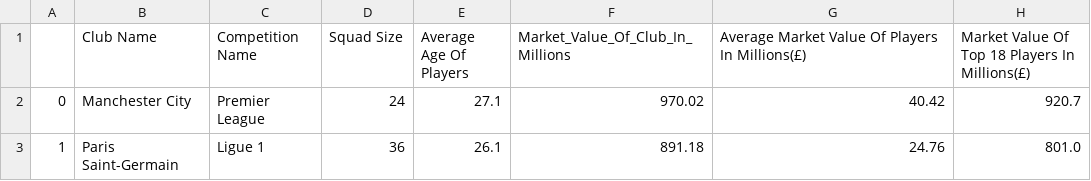
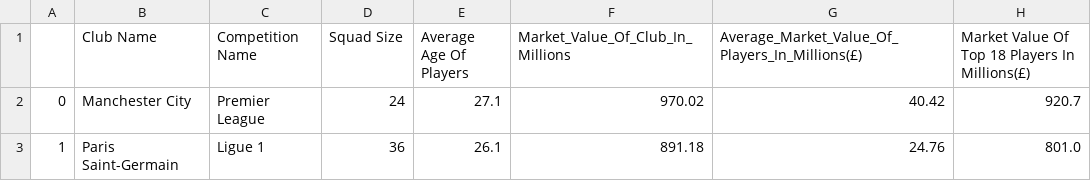
Before and after one commit to martinnnnnnaAAA/TP-2-Integrador, a CSV file: club.csv, drawn as a sheet; only a part is shown.

Commit message:
Update club.csv

```diff
--- a/club.csv
+++ b/club.csv
@@ -1,2 +1,2 @@
-,Club Name,Competition Name,Squad Size,Average Age Of Players,Market_Value_Of_Club_In_Millions,Average Market Value Of Players In Millions(£),Market Value Of Top 18 Players In Millions(£)
+,Club Name,Competition Name,Squad Size,Average Age Of Players,Market_Value_Of_Club_In_Millions,Average_Market_Value_Of_Players_In_Millions(£),Market Value Of Top 18 Players In Millions(£)
 0,Manchester City,Premier League,24,27.1,970.02,40.42,920.7
```
